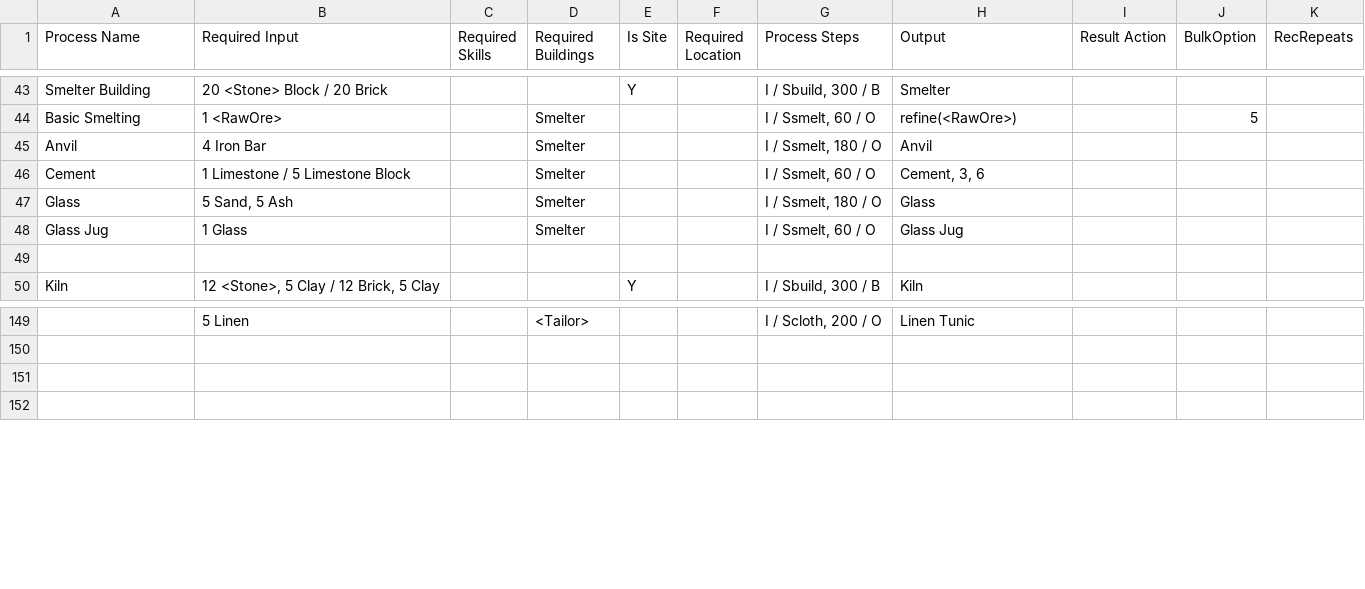
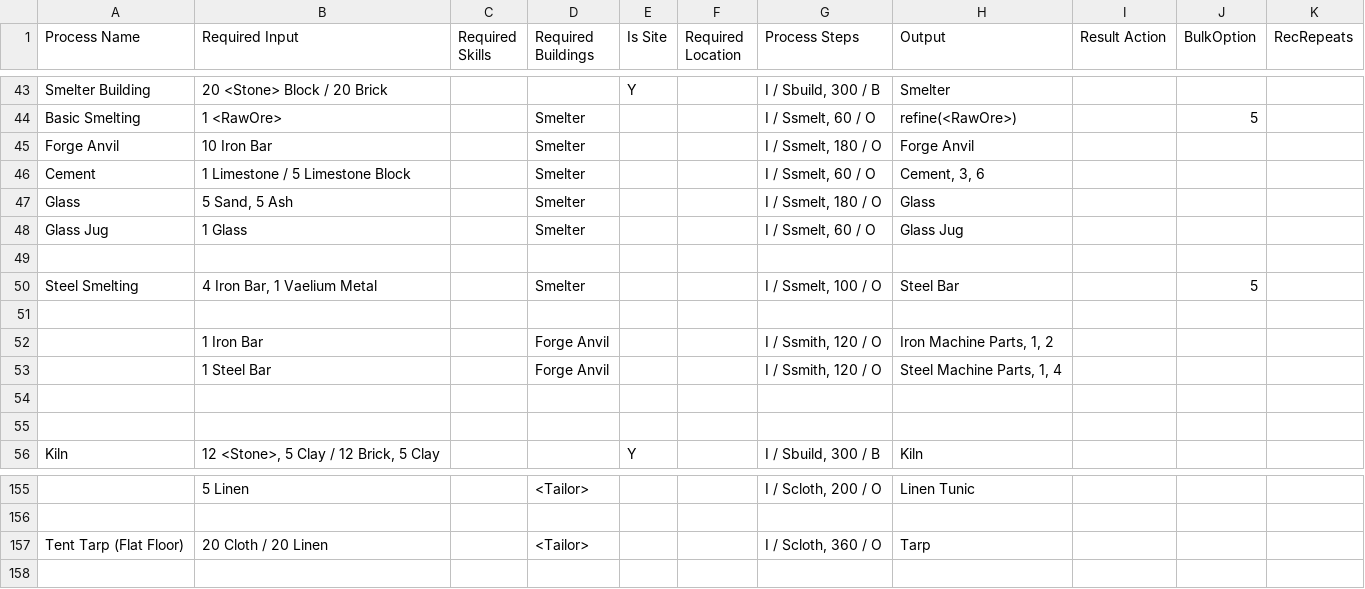
Before and after one commit to dantetam/world, a CSV file: res/items/world-recipes.csv, drawn as a sheet; only a part is shown, gaps mark what is left out; addresses are those after the commit; the diff names each change by its address in the sheet, - before the commit and + after, or states it on an @@ line.

```diff
--- a/res/items/world-recipes.csv
+++ b/res/items/world-recipes.csv
-A45 (Process Name): Anvil
+A45 (Process Name): Forge Anvil
-B45 (Required Input): 4 Iron Bar
+B45 (Required Input): 10 Iron Bar
-H45 (Output): Anvil
+H45 (Output): Forge Anvil
+row 49: (empty)
+row 50: Steel Smelting | 4 Iron Bar, 1 Vaelium Metal |  | Smelter |  |  | I / Ssmelt, 100 / O | Steel Bar |  | 5
+row 51: (empty)
+row 52:  | 1 Iron Bar |  | Forge Anvil |  |  | I / Ssmith, 120 / O | Iron Machine Parts, 1, 2
+row 53:  | 1 Steel Bar |  | Forge Anvil |  |  | I / Ssmith, 120 / O | Steel Machine Parts, 1, 4
+row 54: (empty)
-row 157: (empty)
+row 157: Tent Tarp (Flat Floor) | 20 Cloth / 20 Linen |  | <Tailor> |  |  | I / Scloth, 360 / O | Tarp
```
Also changed, not shown: res/items/world-itemideas.csv, res/items/world-skills.csv, 25 other files.
